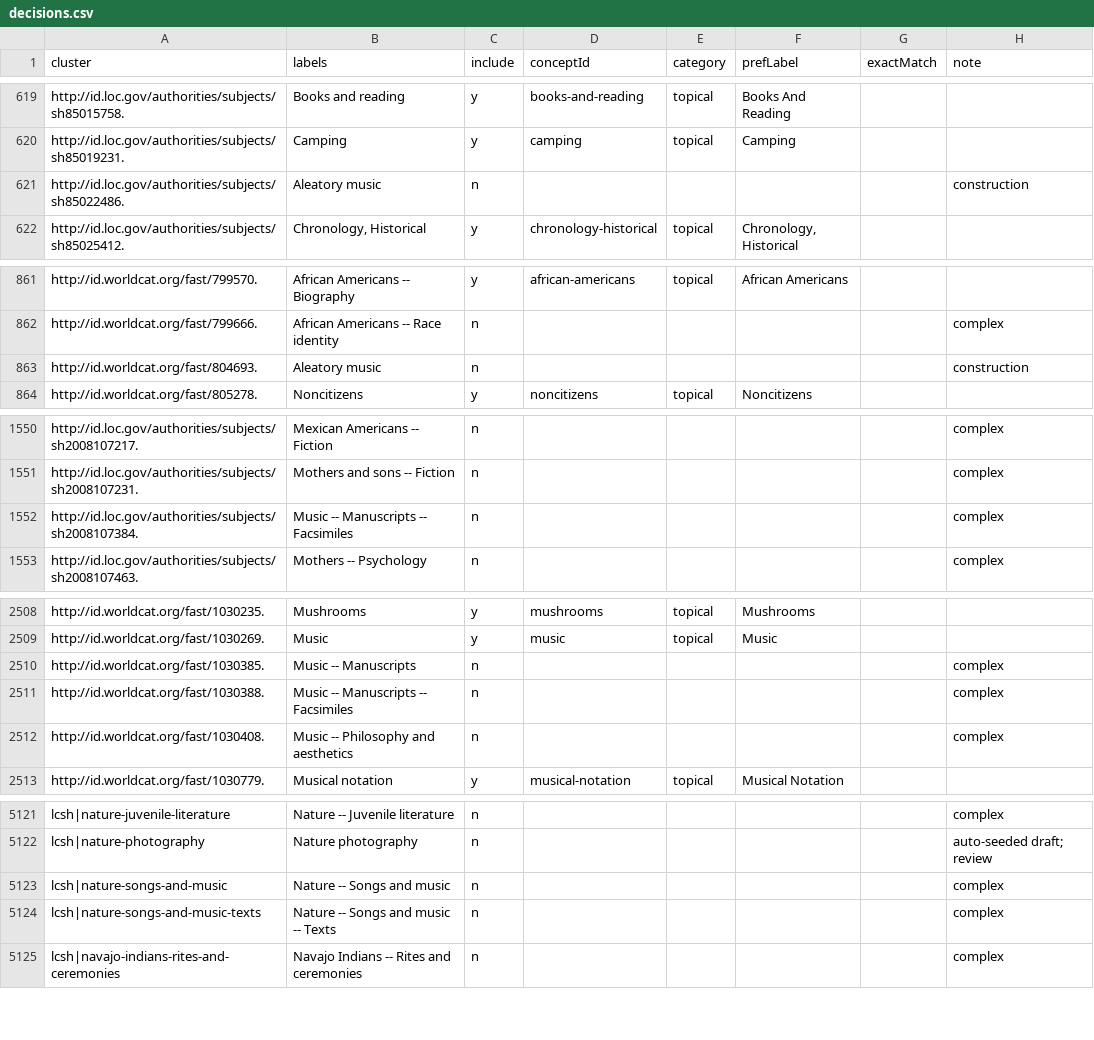
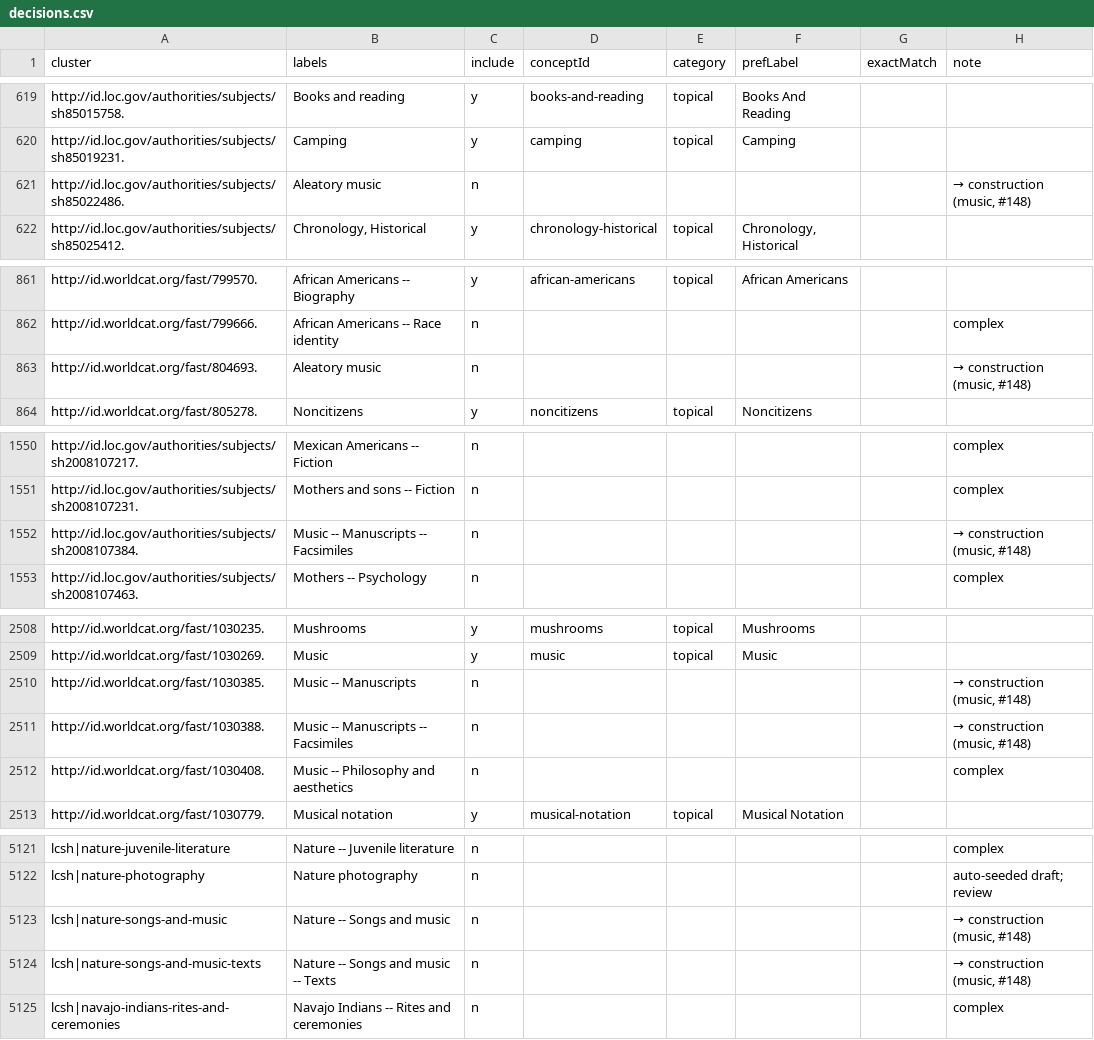
Before and after one commit to dkglab/artists-books, a CSV file: sources/subjects/decisions.csv, drawn as a sheet; only a part is shown, gaps mark what is left out; the diff covers the shown part only.

```diff
--- a/sources/subjects/decisions.csv
+++ b/sources/subjects/decisions.csv
@@ -620,3 +620,3 @@ http://id.loc.gov/authorities/subjects/sh85015758.,Books and reading,y,books-and
 http://id.loc.gov/authorities/subjects/sh85019231.,Camping,y,camping,topical,Camping,,
-http://id.loc.gov/authorities/subjects/sh85022486.,Aleatory music,n,,,,,construction
+http://id.loc.gov/authorities/subjects/sh85022486.,Aleatory music,n,,,,,"→ construction (music, #148)"
 http://id.loc.gov/authorities/subjects/sh85025412.,"Chronology, Historical",y,chronology-historical,topical,"Chronology, Historical",,
@@ -862,3 +862,3 @@ http://id.worldcat.org/fast/799570.,African Americans -- Biography,y,african-ame
 http://id.worldcat.org/fast/799666.,African Americans -- Race identity,n,,,,,complex
-http://id.worldcat.org/fast/804693.,Aleatory music,n,,,,,construction
+http://id.worldcat.org/fast/804693.,Aleatory music,n,,,,,"→ construction (music, #148)"
 http://id.worldcat.org/fast/805278.,Noncitizens,y,noncitizens,topical,Noncitizens,,
@@ -1551,3 +1551,3 @@ http://id.loc.gov/authorities/subjects/sh2008107217.,Mexican Americans -- Fictio
 http://id.loc.gov/authorities/subjects/sh2008107231.,Mothers and sons -- Fiction,n,,,,,complex
-http://id.loc.gov/authorities/subjects/sh2008107384.,Music -- Manuscripts -- Facsimiles,n,,,,,complex
+http://id.loc.gov/authorities/subjects/sh2008107384.,Music -- Manuscripts -- Facsimiles,n,,,,,"→ construction (music, #148)"
 http://id.loc.gov/authorities/subjects/sh2008107463.,Mothers -- Psychology,n,,,,,complex
@@ -2509,4 +2509,4 @@ http://id.worldcat.org/fast/1030235.,Mushrooms,y,mushrooms,topical,Mushrooms,,
 http://id.worldcat.org/fast/1030269.,Music,y,music,topical,Music,,
-http://id.worldcat.org/fast/1030385.,Music -- Manuscripts,n,,,,,complex
-http://id.worldcat.org/fast/1030388.,Music -- Manuscripts -- Facsimiles,n,,,,,complex
+http://id.worldcat.org/fast/1030385.,Music -- Manuscripts,n,,,,,"→ construction (music, #148)"
+http://id.worldcat.org/fast/1030388.,Music -- Manuscripts -- Facsimiles,n,,,,,"→ construction (music, #148)"
 http://id.worldcat.org/fast/1030408.,Music -- Philosophy and aesthetics,n,,,,,complex
@@ -5122,4 +5122,4 @@ lcsh|nature-juvenile-literature,Nature -- Juvenile literature,n,,,,,complex
 lcsh|nature-photography,Nature photography,n,,,,,auto-seeded draft; review
-lcsh|nature-songs-and-music,Nature -- Songs and music,n,,,,,complex
-lcsh|nature-songs-and-music-texts,Nature -- Songs and music -- Texts,n,,,,,complex
+lcsh|nature-songs-and-music,Nature -- Songs and music,n,,,,,"→ construction (music, #148)"
+lcsh|nature-songs-and-music-texts,Nature -- Songs and music -- Texts,n,,,,,"→ construction (music, #148)"
 lcsh|navajo-indians-rites-and-ceremonies,Navajo Indians -- Rites and ceremonies,n,,,,,complex
```
Also changed, not shown: 19 edited cells elsewhere in this file, sources/construction/decisions.csv, 6 other files.
